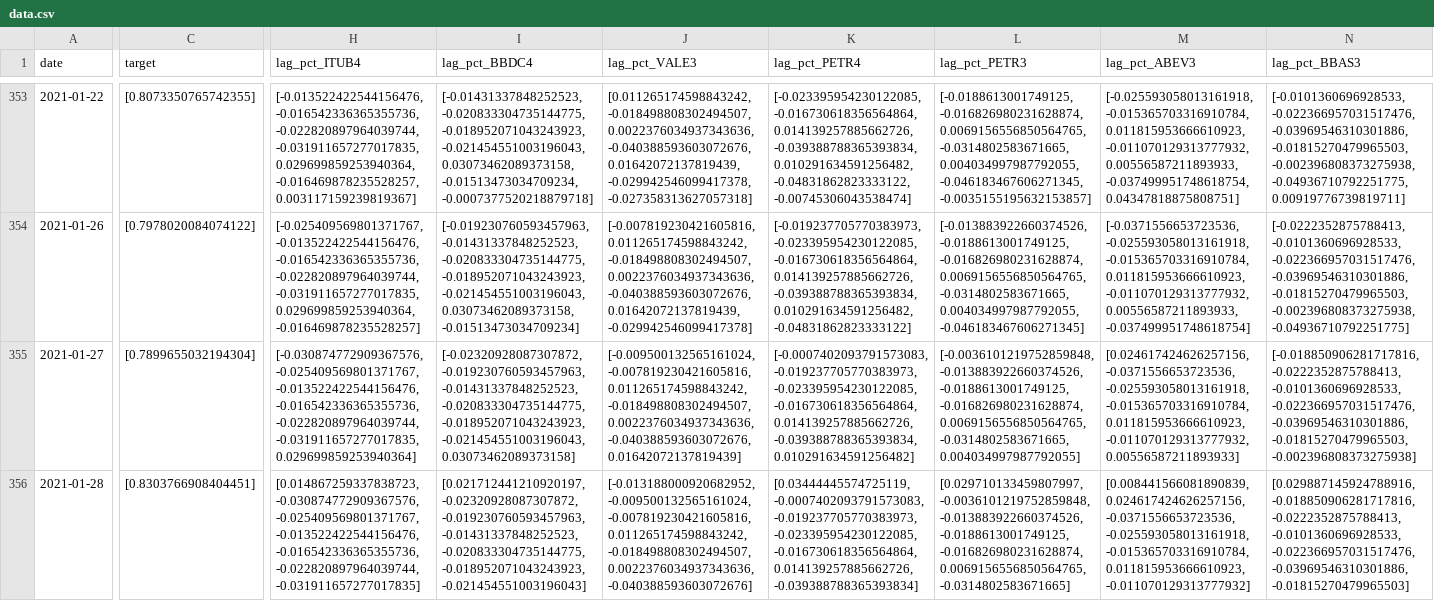
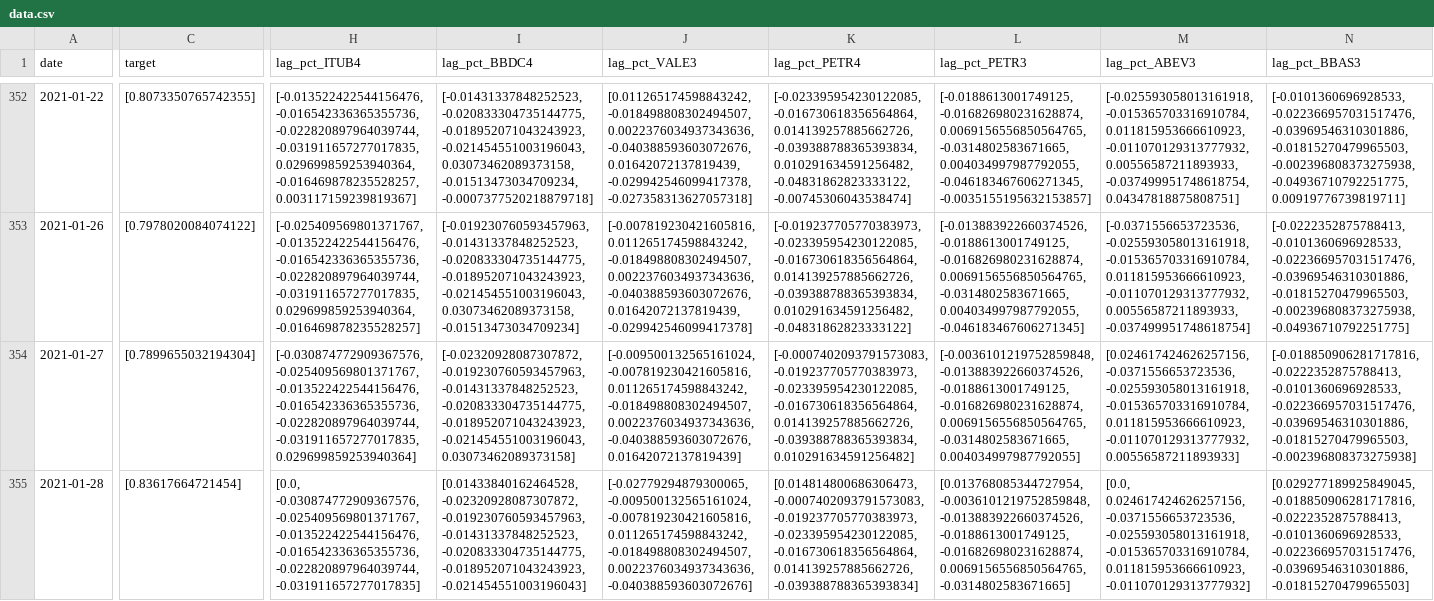
Before and after one commit to adelmofilho/BovespaStockPrediction, a CSV file: data/data.csv, drawn as a sheet; only a part is shown, gaps mark what is left out; addresses are those after the commit; the diff covers the shown part only; the diff names each change by its address in the sheet, - before the commit and + after, or states it on an @@ line.

```diff
--- a/data/data.csv
+++ b/data/data.csv
-C355 (target): [0.8303766908404451]
+C355 (target): [0.83617664721454]
-H355 (lag_pct_ITUB4): [0.014867259337838723, -0.030874772909367576, -0.025409569801371767,…
+H355 (lag_pct_ITUB4): [0.0, -0.030874772909367576, -0.025409569801371767,…
-I355 (lag_pct_BBDC4): [0.021712441210920197, -0.02320928087307872, -0.019230760593457963,…
+I355 (lag_pct_BBDC4): [0.01433840162464528, -0.02320928087307872, -0.019230760593457963,…
-J355 (lag_pct_VALE3): [-0.013188000920682952, -0.009500132565161024, -0.007819230421605816,…
+J355 (lag_pct_VALE3): [-0.02779294879300065, -0.009500132565161024, -0.007819230421605816,…
-K355 (lag_pct_PETR4): [0.03444445574725119, -0.0007402093791573083, -0.019237705770383973,…
+K355 (lag_pct_PETR4): [0.014814800686306473, -0.0007402093791573083, -0.019237705770383973,…
-L355 (lag_pct_PETR3): [0.029710133459807997, -0.0036101219752859848, -0.013883922660374526,…
+L355 (lag_pct_PETR3): [0.013768085344727954, -0.0036101219752859848, -0.013883922660374526,…
-M355 (lag_pct_ABEV3): [0.008441566081890839, 0.024617424626257156, -0.0371556653723536,…
+M355 (lag_pct_ABEV3): [0.0, 0.024617424626257156, -0.0371556653723536,…
-N355 (lag_pct_BBAS3): [0.029887145924788916, -0.018850906281717816, -0.0222352875788413,…
+N355 (lag_pct_BBAS3): [0.029277189925849045, -0.018850906281717816, -0.0222352875788413,…
```
Also changed, not shown: 1 added row, 1 removed row and 4 edited cells elsewhere in this file, 45 other files.
